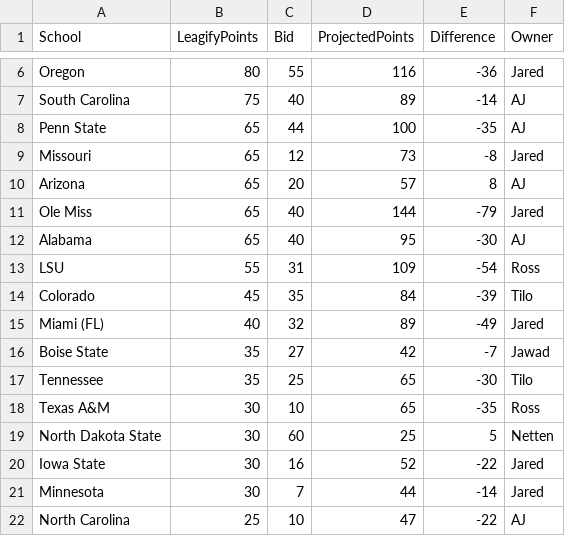
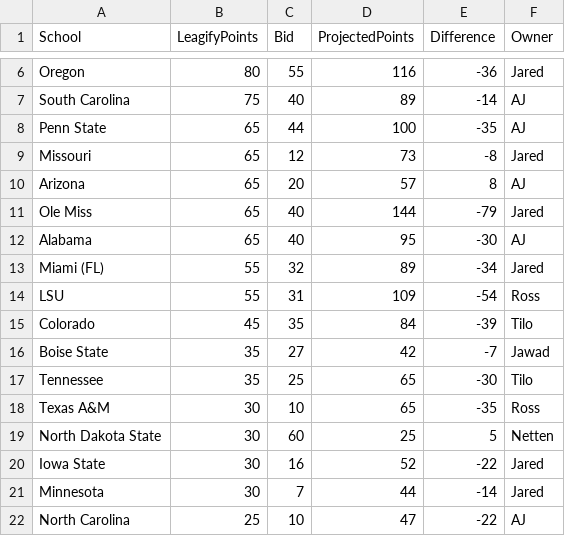
Before and after one commit to zo0o0ot/draft-scorer-nfl, a CSV file: leagify-result-stats/2025/2025DraftPointsBySchool.csv, drawn as a sheet; only a part is shown, gaps mark what is left out; removed rows and columns are numbered as before the commit, all else as after; the diff names each change by its address in the sheet, - before the commit and + after, or states it on an @@ line.

```diff
--- a/leagify-result-stats/2025/2025DraftPointsBySchool.csv
+++ b/leagify-result-stats/2025/2025DraftPointsBySchool.csv
+row 13: Miami (FL) | 55 | 32 | 89 | -34 | Jared
-row 15: Miami (FL) | 40 | 32 | 89 | -49 | Jared
```
Also changed, not shown: leagify-result-stats/2025/2025LeagifySchoolStats.csv, 3 other files.
